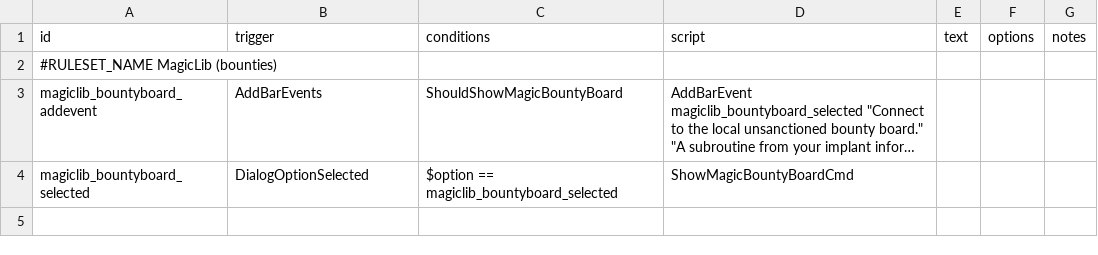
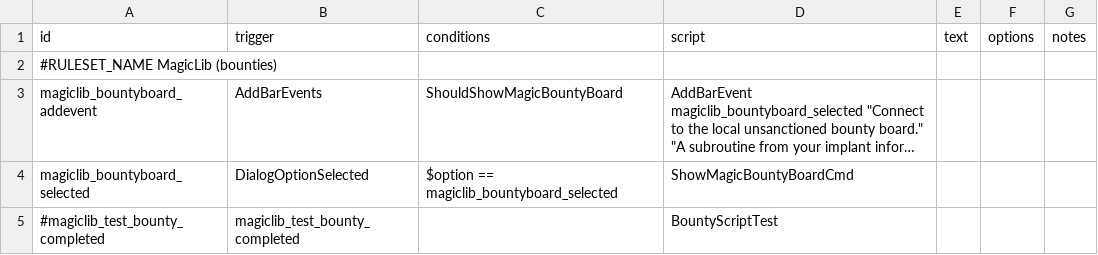
Before and after one commit to MagicLibStarsector/MagicLib, a CSV file: data/campaign/rules.csv, drawn as a sheet; long unchanged cells end in …; the diff names each change by its address in the sheet, - before the commit and + after, or states it on an @@ line.

Commit message:
Add ability to run scripts on bounty accept and completion.

```diff
--- a/data/campaign/rules.csv
+++ b/data/campaign/rules.csv
+row 5: #magiclib_test_bounty_completed | magiclib_test_bounty_completed |  | BountyScriptTest
```
Also changed, not shown: 6 other files.
